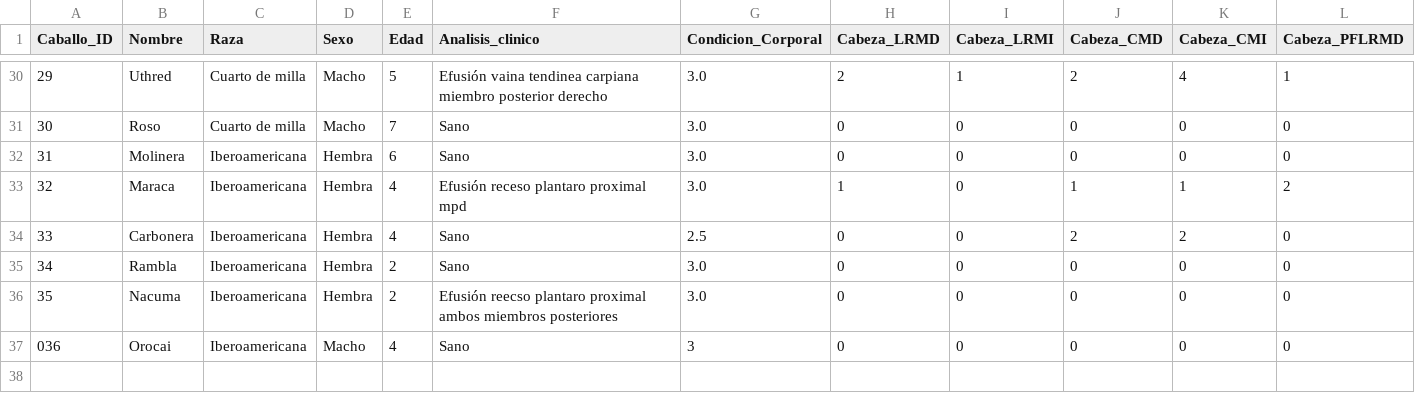
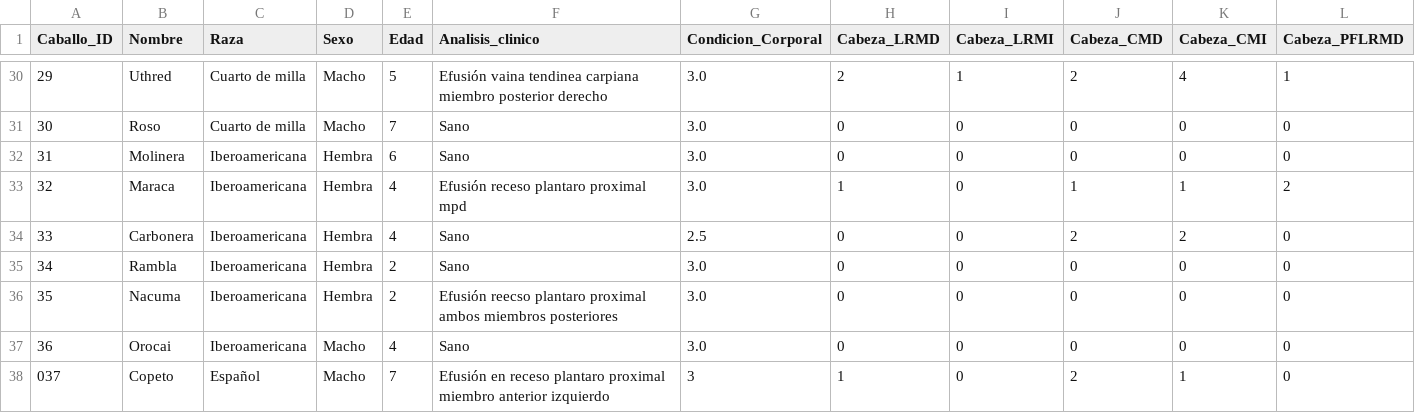
Before and after one commit to faviles11/equine-motor-analysis, a CSV file: datasets/example_vet.csv, drawn as a sheet; only a part is shown, gaps mark what is left out; rows hold the shown columns only; the diff names each change by its address in the sheet, - before the commit and + after, or states it on an @@ line.

Commit message:
chore: añade registro VET Copeto

```diff
--- a/datasets/example_vet.csv
+++ b/datasets/example_vet.csv
@@ column A (Caballo_ID) renumbered in row 37 @@
-G37 (Condicion_Corporal): 3
+G37 (Condicion_Corporal): 3.0
+row 38: 037 | Copeto | Español | Macho | 7 | Efusión en receso plantaro proximal miembro anterior izquierdo | 3 | 1 | 0 | 2 | 1 | 0
```
